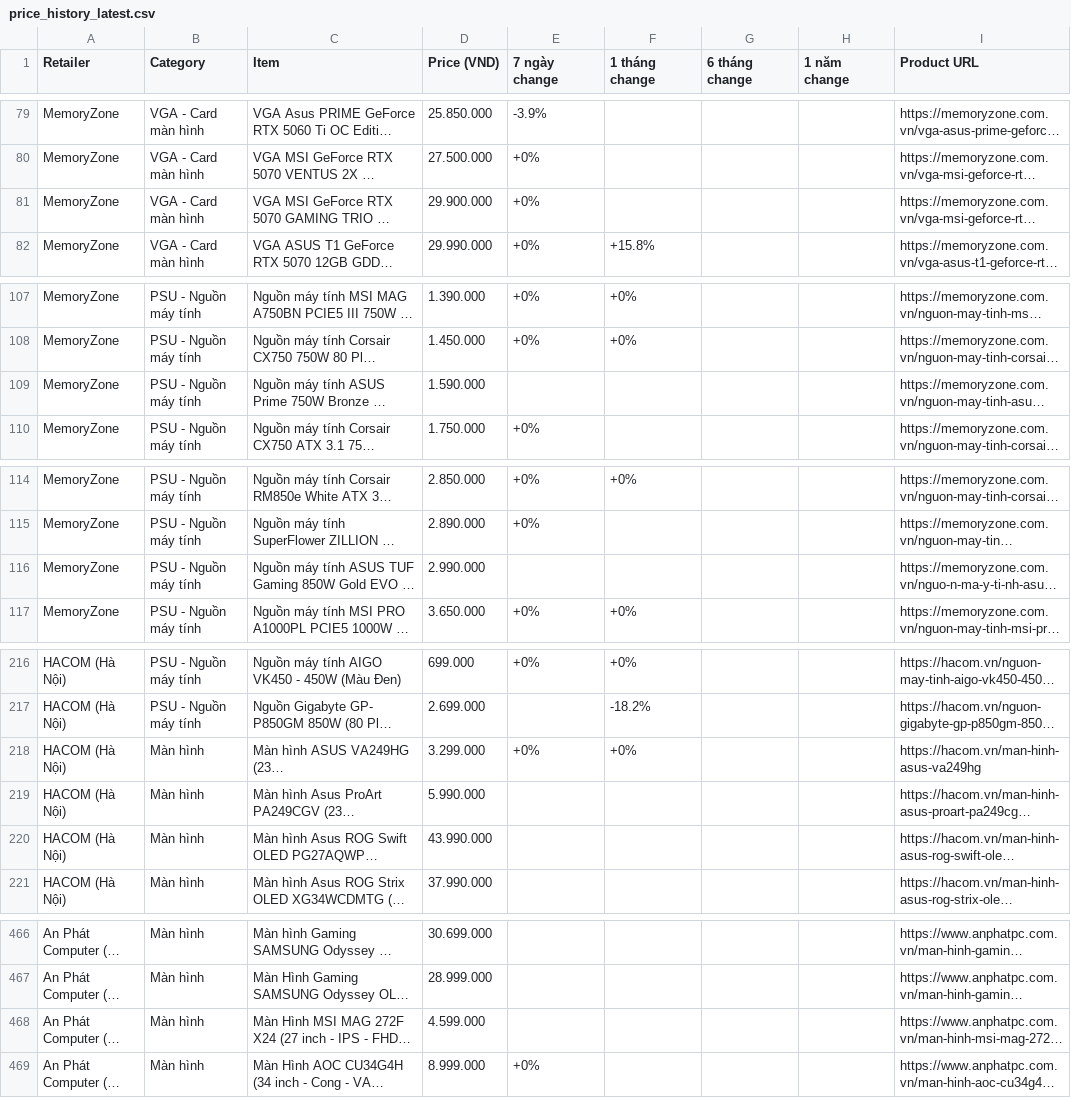
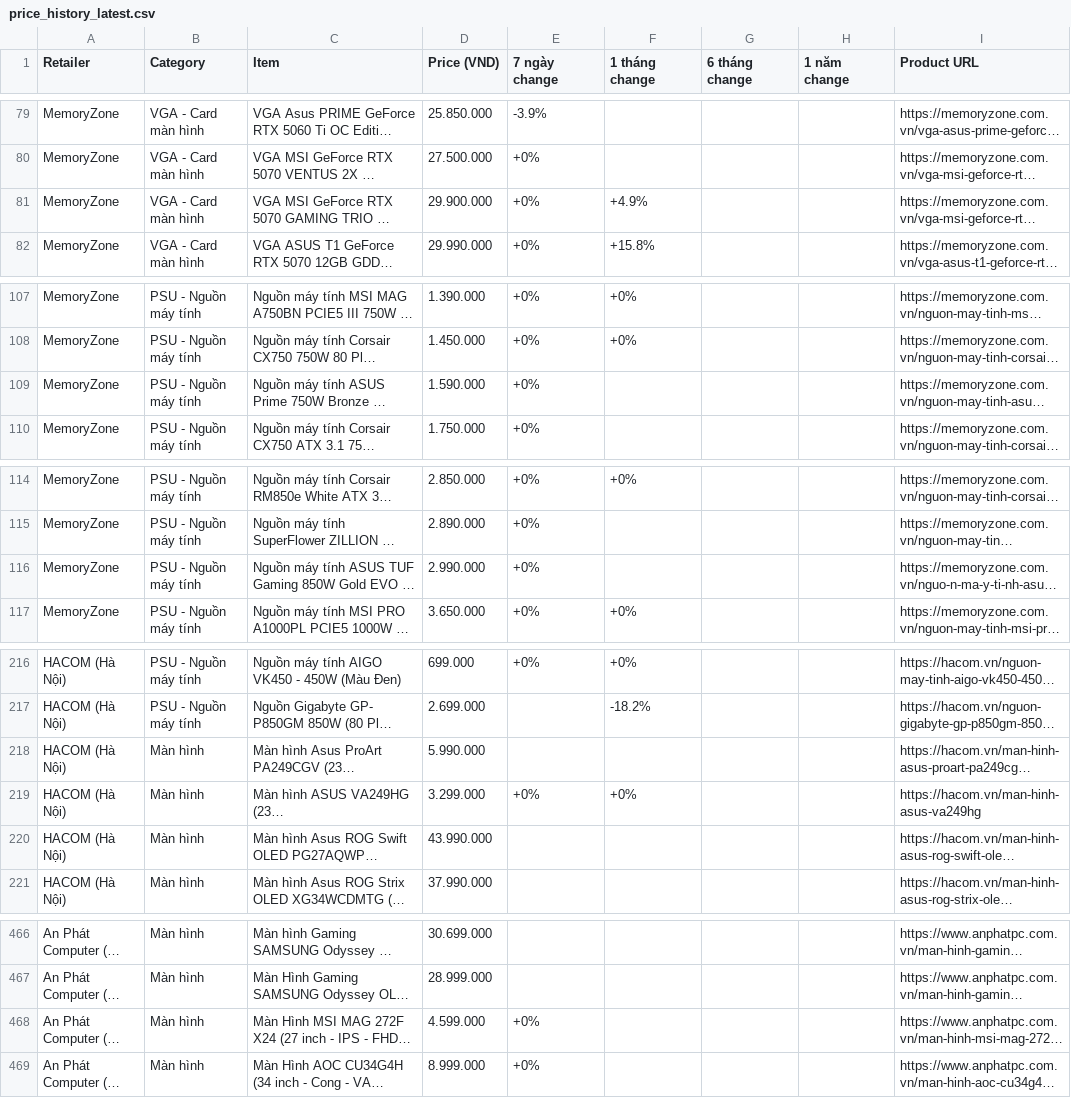
Before and after one commit to tuongphanbase/tech-price-mailer, a CSV file: docs/price_history_latest.csv, drawn as a sheet; only a part is shown, gaps mark what is left out; long unchanged cells end in …; the diff covers the shown part only; the diff names each change by its address in the sheet, - before the commit and + after, or states it on an @@ line.

```diff
--- a/docs/price_history_latest.csv
+++ b/docs/price_history_latest.csv
-F81 (1 tháng change): (empty)
+F81 (1 tháng change): +4.9%
-E109 (7 ngày change): (empty)
+E109 (7 ngày change): +0%
-E116 (7 ngày change): (empty)
+E116 (7 ngày change): +0%
@@ row 219 moved to row 218: HACOM (Hà Nội) @@
-E468 (7 ngày change): (empty)
+E468 (7 ngày change): +0%
```
Also changed, not shown: 12 added rows, 12 removed rows, 6 moved rows and 16 edited cells elsewhere in this file, 9 other files.
